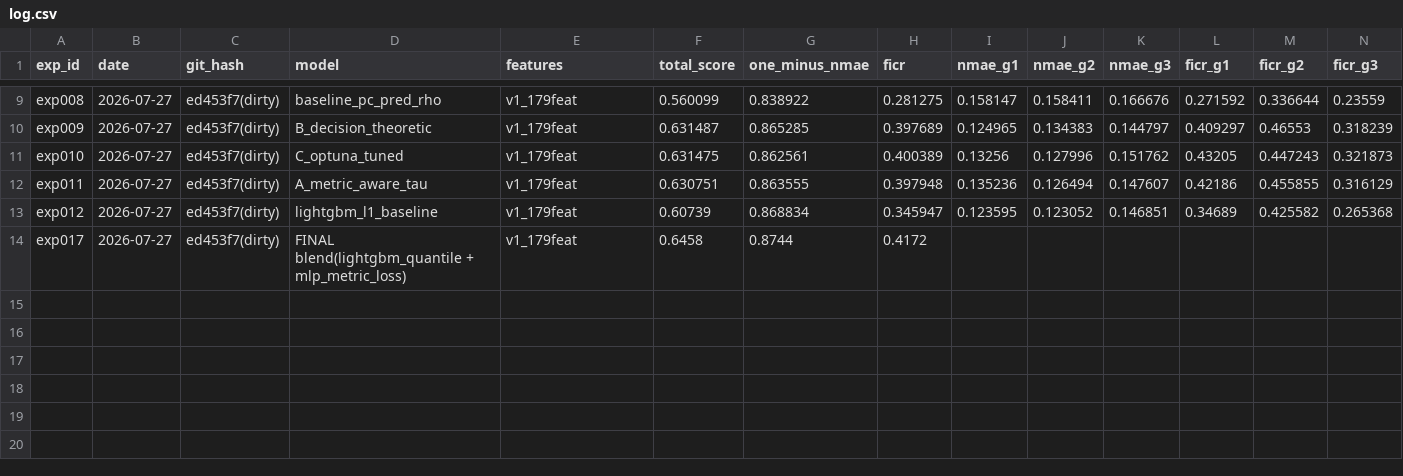
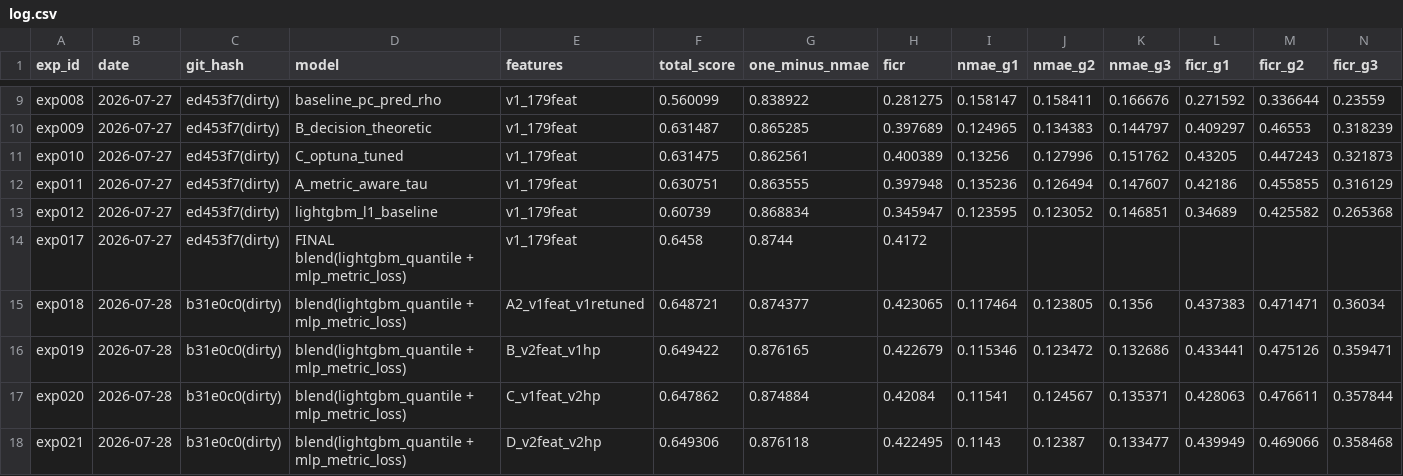
Before and after one commit to cms6090/wind_forecast, a CSV file: experiments/log.csv, drawn as a sheet; only a part is shown, gaps mark what is left out; rows hold the shown columns only; the diff names each change by its address in the sheet, - before the commit and + after, or states it on an @@ line.

```diff
--- a/experiments/log.csv
+++ b/experiments/log.csv
+row 15: exp018 | 2026-07-28 | b31e0c0(dirty) | blend(lightgbm_quantile + mlp_metric_loss) | A2_v1feat_v1retuned | 0.648721 | 0.874377 | 0.423065 | 0.117464 | 0.123805 | 0.1356 | 0.437383 | 0.471471 | 0.36034
+row 16: exp019 | 2026-07-28 | b31e0c0(dirty) | blend(lightgbm_quantile + mlp_metric_loss) | B_v2feat_v1hp | 0.649422 | 0.876165 | 0.422679 | 0.115346 | 0.123472 | 0.132686 | 0.433441 | 0.475126 | 0.359471
+row 17: exp020 | 2026-07-28 | b31e0c0(dirty) | blend(lightgbm_quantile + mlp_metric_loss) | C_v1feat_v2hp | 0.647862 | 0.874884 | 0.42084 | 0.11541 | 0.124567 | 0.135371 | 0.428063 | 0.476611 | 0.357844
+row 18: exp021 | 2026-07-28 | b31e0c0(dirty) | blend(lightgbm_quantile + mlp_metric_loss) | D_v2feat_v2hp | 0.649306 | 0.876118 | 0.422495 | 0.1143 | 0.12387 | 0.133477 | 0.439949 | 0.469066 | 0.358468
```
Also changed, not shown: 4 other files.
